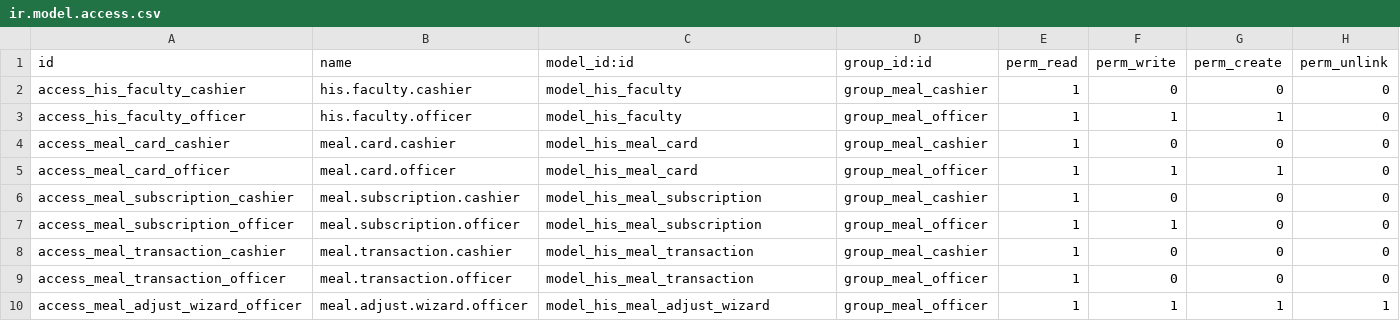
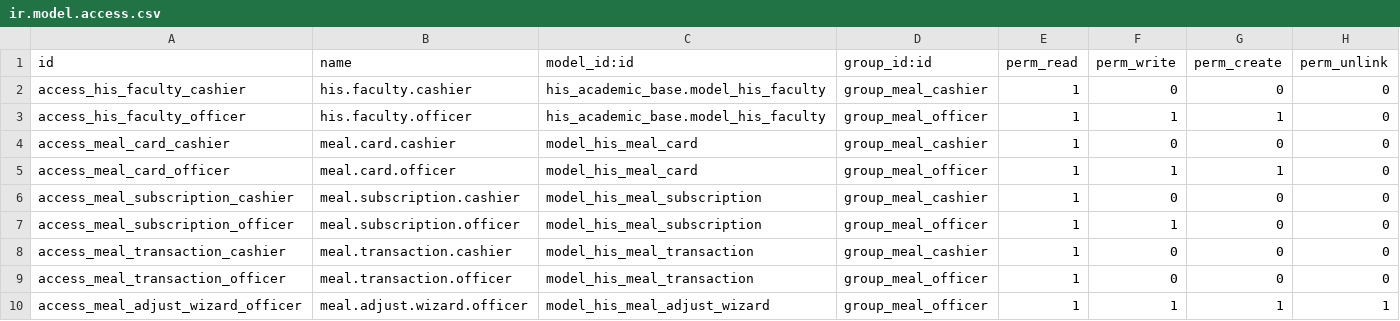
Before and after one commit to Endeavor17/his-odoo-addons, a CSV file: his_meal_management/security/ir.model.access.csv, drawn as a sheet.

```diff
--- a/his_meal_management/security/ir.model.access.csv
+++ b/his_meal_management/security/ir.model.access.csv
@@ -1,4 +1,4 @@
 id,name,model_id:id,group_id:id,perm_read,perm_write,perm_create,perm_unlink
-access_his_faculty_cashier,his.faculty.cashier,model_his_faculty,group_meal_cashier,1,0,0,0
-access_his_faculty_officer,his.faculty.officer,model_his_faculty,group_meal_officer,1,1,1,0
+access_his_faculty_cashier,his.faculty.cashier,his_academic_base.model_his_faculty,group_meal_cashier,1,0,0,0
+access_his_faculty_officer,his.faculty.officer,his_academic_base.model_his_faculty,group_meal_officer,1,1,1,0
 access_meal_card_cashier,meal.card.cashier,model_his_meal_card,group_meal_cashier,1,0,0,0
```
Also changed, not shown: 14 other files.
